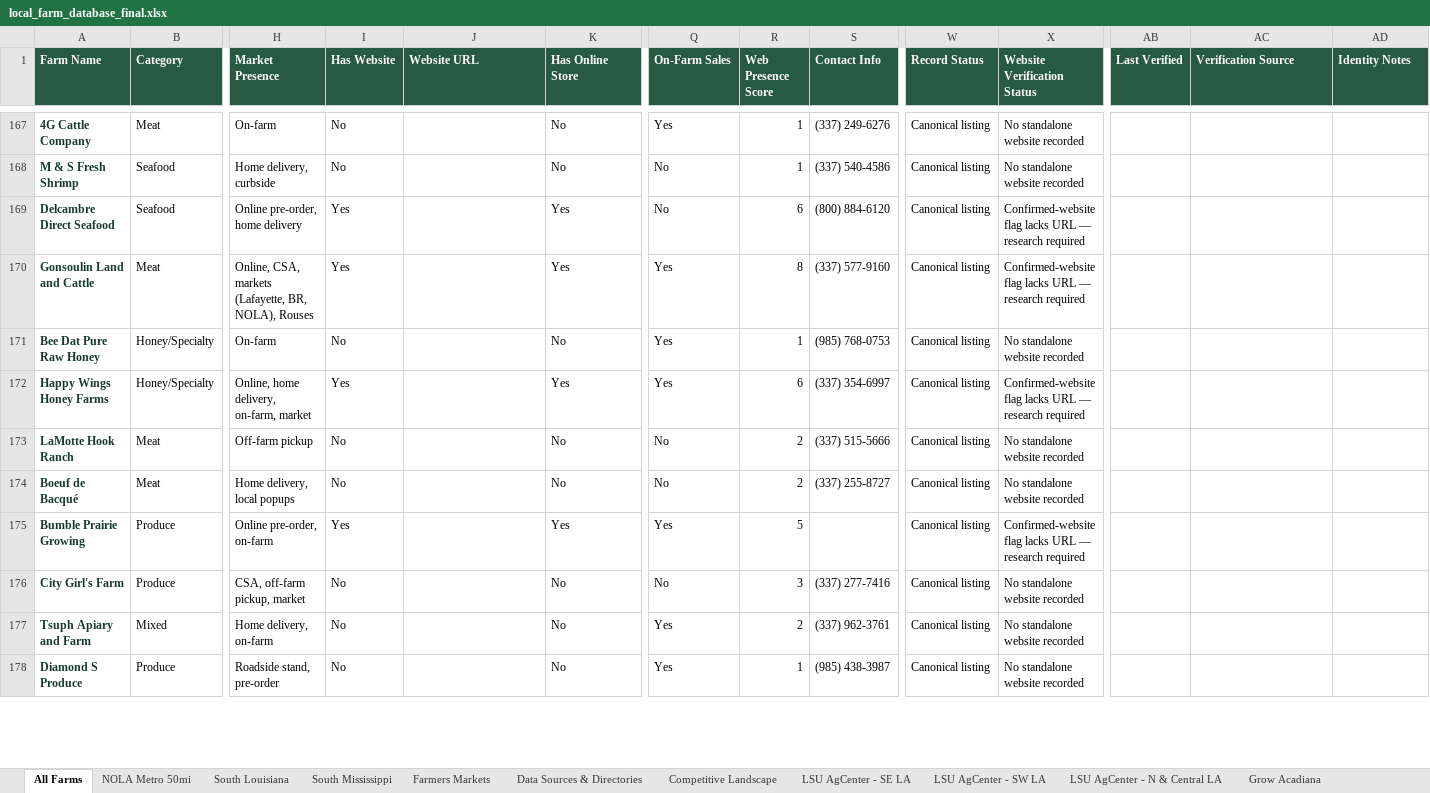
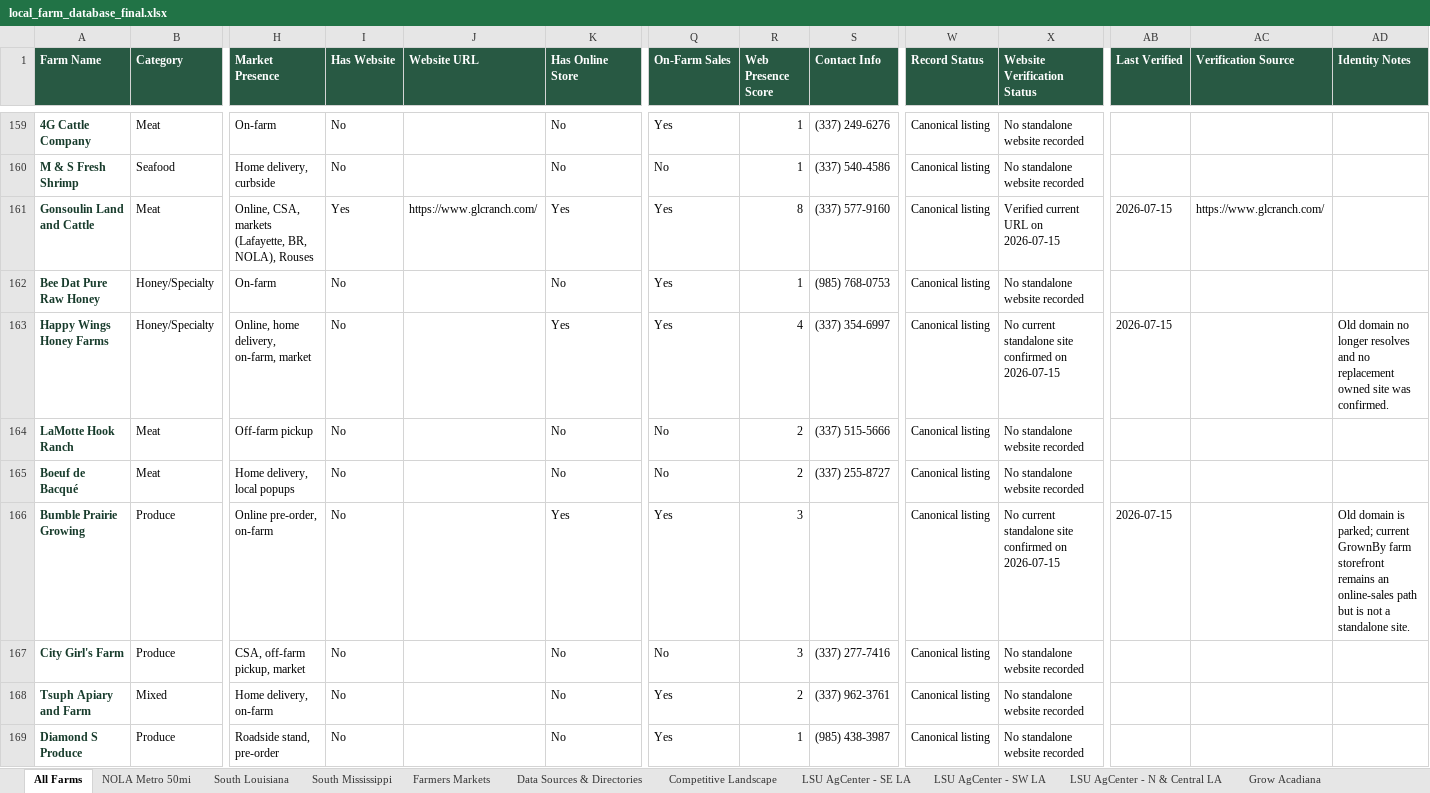
Before and after one commit to WBHankins93/farm-finder, an Excel workbook: research/local_farm_database_final.xlsx, sheet All Farms, drawn as a sheet; only a part is shown, gaps mark what is left out; values as stored, in another font and other column widths than the file's, no borders; table styles not drawn; removed rows and columns are numbered as before the commit, all else as after; rows hold the shown columns only; the diff covers the shown part only; the diff names each change by its address in the sheet, - before the commit and + after, or states it on an @@ line.

Commit message:
Correct Louisiana and Mississippi canonical records

```diff
--- a/research/local_farm_database_final.xlsx (sheet All Farms)
+++ b/research/local_farm_database_final.xlsx (sheet All Farms)
-row 169: Delcambre Direct Seafood | Seafood | Online pre-order, home delivery | Yes |  | Yes | No | 6 | (800) 884-6120 | Canonical listing | Confirmed-website flag lacks URL — research required
-J161 (Website URL): (empty)
+J161 (Website URL): https://www.glcranch.com/
-X161 (Website Verification Status): Confirmed-website flag lacks URL — research required
+X161 (Website Verification Status): Verified current URL on 2026-07-15
-AB161 (Last Verified): (empty)
+AB161 (Last Verified): 2026-07-15
-AC161 (Verification Source): (empty)
+AC161 (Verification Source): https://www.glcranch.com/
-I163 (Has Website): Yes
+I163 (Has Website): No
-R163 (Web Presence Score): 6
+R163 (Web Presence Score): 4
-X163 (Website Verification Status): Confirmed-website flag lacks URL — research required
+X163 (Website Verification Status): No current standalone site confirmed on 2026-07-15
-AB163 (Last Verified): (empty)
+AB163 (Last Verified): 2026-07-15
-AD163 (Identity Notes): (empty)
+AD163 (Identity Notes): Old domain no longer resolves and no replacement owned site was confirmed.
-I166 (Has Website): Yes
+I166 (Has Website): No
-R166 (Web Presence Score): 5
+R166 (Web Presence Score): 3
-X166 (Website Verification Status): Confirmed-website flag lacks URL — research required
+X166 (Website Verification Status): No current standalone site confirmed on 2026-07-15
-AB166 (Last Verified): (empty)
+AB166 (Last Verified): 2026-07-15
-AD166 (Identity Notes): (empty)
+AD166 (Identity Notes): Old domain is parked; current GrownBy farm storefront remains an online-sales path but is not a standalone site.
```
Also changed, not shown: 11 removed rows and 378 edited cells elsewhere in this sheet, sheet Source Log, sheet QA Queue, sheet Database Summary, 2 other files.
